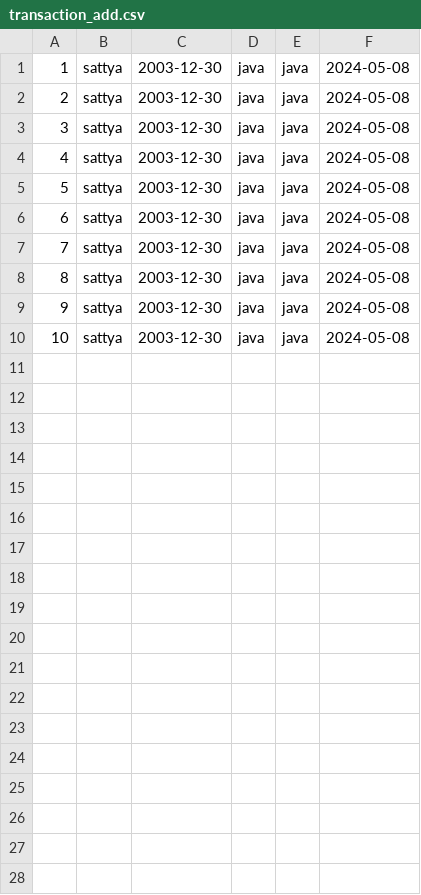
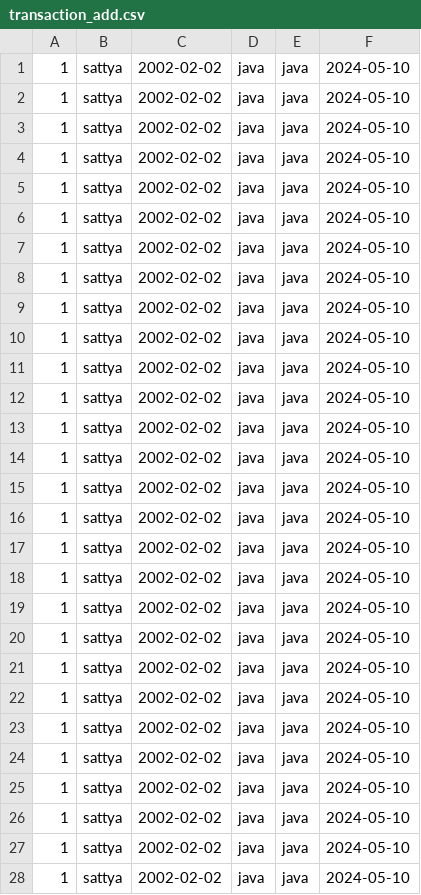
Before and after one commit to SattyaPiseth/java-mini-project, a CSV file: transaction_add.csv, drawn as a sheet; only a part is shown; the diff covers the shown part only.

```diff
--- a/transaction_add.csv
+++ b/transaction_add.csv
@@ -1,10 +1,28 @@
-1,sattya,2003-12-30,java,java,2024-05-08
-2,sattya,2003-12-30,java,java,2024-05-08
-3,sattya,2003-12-30,java,java,2024-05-08
-4,sattya,2003-12-30,java,java,2024-05-08
-5,sattya,2003-12-30,java,java,2024-05-08
-6,sattya,2003-12-30,java,java,2024-05-08
-7,sattya,2003-12-30,java,java,2024-05-08
-8,sattya,2003-12-30,java,java,2024-05-08
-9,sattya,2003-12-30,java,java,2024-05-08
-10,sattya,2003-12-30,java,java,2024-05-08
+1,sattya,2002-02-02,java,java,2024-05-10
+1,sattya,2002-02-02,java,java,2024-05-10
+1,sattya,2002-02-02,java,java,2024-05-10
+1,sattya,2002-02-02,java,java,2024-05-10
+1,sattya,2002-02-02,java,java,2024-05-10
+1,sattya,2002-02-02,java,java,2024-05-10
+1,sattya,2002-02-02,java,java,2024-05-10
+1,sattya,2002-02-02,java,java,2024-05-10
+1,sattya,2002-02-02,java,java,2024-05-10
+1,sattya,2002-02-02,java,java,2024-05-10
+1,sattya,2002-02-02,java,java,2024-05-10
+1,sattya,2002-02-02,java,java,2024-05-10
+1,sattya,2002-02-02,java,java,2024-05-10
+1,sattya,2002-02-02,java,java,2024-05-10
+1,sattya,2002-02-02,java,java,2024-05-10
+1,sattya,2002-02-02,java,java,2024-05-10
+1,sattya,2002-02-02,java,java,2024-05-10
+1,sattya,2002-02-02,java,java,2024-05-10
+1,sattya,2002-02-02,java,java,2024-05-10
+1,sattya,2002-02-02,java,java,2024-05-10
+1,sattya,2002-02-02,java,java,2024-05-10
+1,sattya,2002-02-02,java,java,2024-05-10
+1,sattya,2002-02-02,java,java,2024-05-10
+1,sattya,2002-02-02,java,java,2024-05-10
+1,sattya,2002-02-02,java,java,2024-05-10
+1,sattya,2002-02-02,java,java,2024-05-10
+1,sattya,2002-02-02,java,java,2024-05-10
+1,sattya,2002-02-02,java,java,2024-05-10
```
Also changed, not shown: 9 added rows elsewhere in this file, 5 other files.
